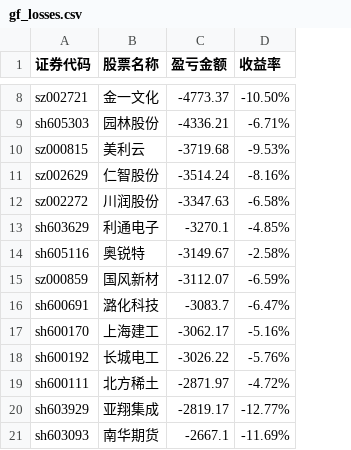
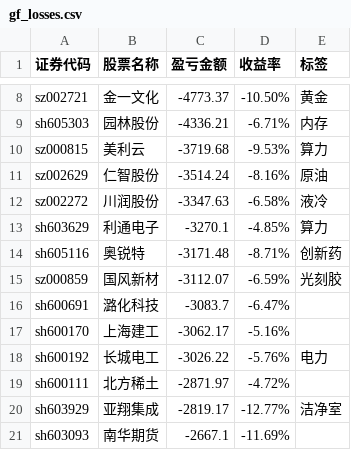
Before and after one commit to gniqizeuy/gniqizeuy.github.io, a CSV file: assets/data/gf_losses.csv, drawn as a sheet; only a part is shown, gaps mark what is left out; the diff covers the shown part only; the diff names each change by its address in the sheet, - before the commit and + after, or states it on an @@ line.

```diff
--- a/assets/data/gf_losses.csv
+++ b/assets/data/gf_losses.csv
+column E (标签), rows 8-20: 黄金 | 内存 | 算力 | 原油 | 液冷 | 算力 | 创新药 | 光刻胶 |  |  | 电力 |  | 洁净室
-C14 (盈亏金额): -3149.67
+C14 (盈亏金额): -3171.48
-D14 (收益率): -2.58%
+D14 (收益率): -8.71%
```
Also changed, not shown: 3 added rows and 3 removed rows elsewhere in this file, assets/data/yh_losses.csv, 2 other files.
